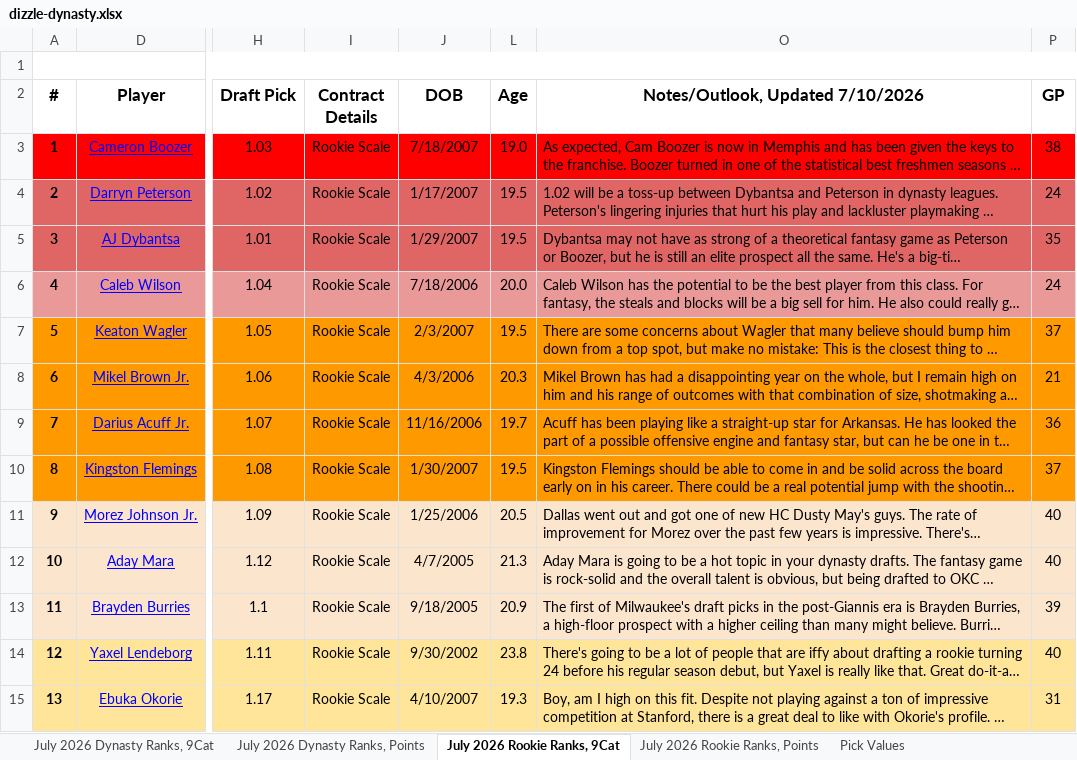
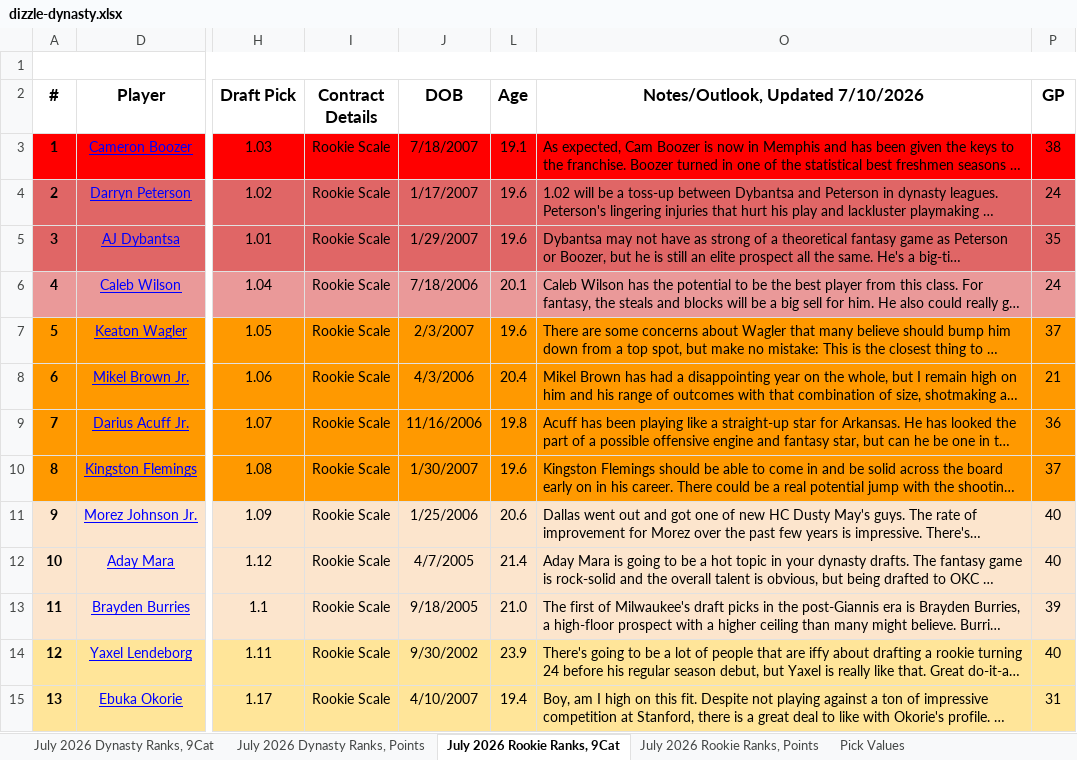
Before and after one commit to bowernite/fantasy-basketball-automation, an Excel workbook: evals/board-snapshots/dizzle-dynasty/dizzle-dynasty.xlsx, sheet July 2026 Rookie Ranks, 9Cat, drawn as a sheet; only a part is shown, gaps mark what is left out; long unchanged cells end in …; values as stored, in another font and other column widths than the file's, no borders; charts and pictures and conditional formats and table styles not drawn; the diff covers the shown part only; the diff names each change by its address in the sheet, - before the commit and + after, or states it on an @@ line.

```diff
--- a/evals/board-snapshots/dizzle-dynasty/dizzle-dynasty.xlsx (sheet July 2026 Rookie Ranks, 9Cat)
+++ b/evals/board-snapshots/dizzle-dynasty/dizzle-dynasty.xlsx (sheet July 2026 Rookie Ranks, 9Cat)
-L3 (Age): 19.0
+L3 (Age): 19.1
-L4:L5 (Age): 19.5
+L4:L5 (Age): 19.6
-L6 (Age): 20.0
+L6 (Age): 20.1
-L7 (Age): 19.5
+L7 (Age): 19.6
-L8 (Age): 20.3
+L8 (Age): 20.4
-L9 (Age): 19.7
+L9 (Age): 19.8
-L10 (Age): 19.5
+L10 (Age): 19.6
-L11 (Age): 20.5
+L11 (Age): 20.6
-L12 (Age): 21.3
+L12 (Age): 21.4
-L13 (Age): 20.9
+L13 (Age): 21.0
-L14 (Age): 23.8
+L14 (Age): 23.9
-L15 (Age): 19.3
+L15 (Age): 19.4
```
Also changed, not shown: 55 edited cells elsewhere in this sheet, sheet July 2026 Dynasty Ranks, 9Cat, sheet July 2026 Dynasty Ranks, Points, sheet July 2026 Rookie Ranks, Points, 12 other files.
